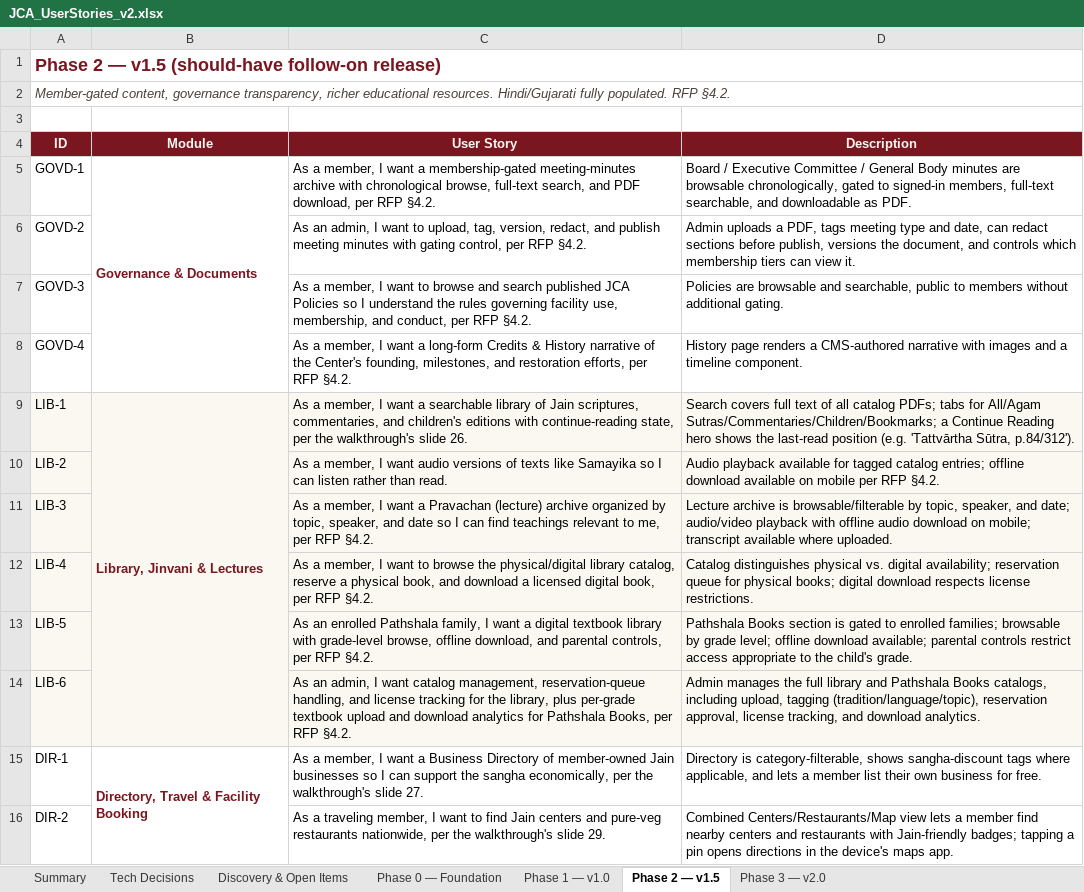
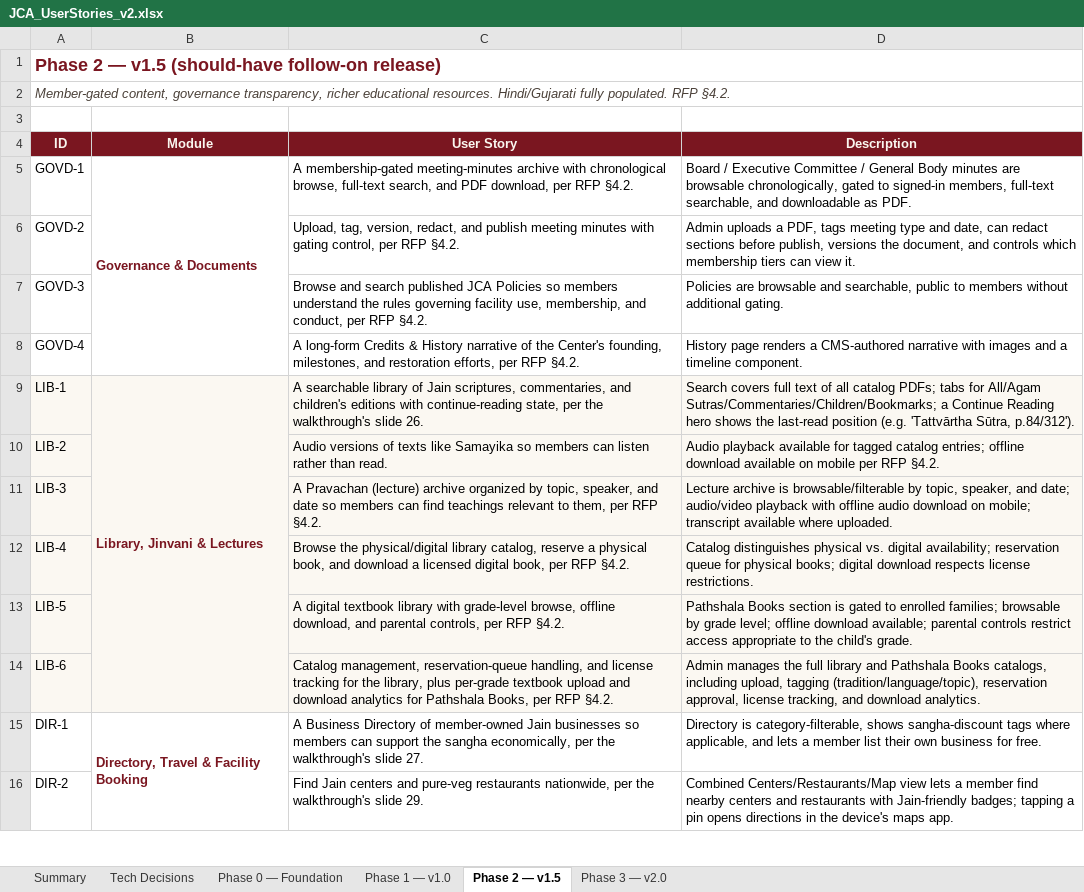
Before and after one commit to adityadahake24/JCA, an Excel workbook: planning/JCA_UserStories_v2.xlsx, sheet Phase 2 — v1.5, drawn as a sheet; only a part is shown; values as stored, in another font and other column widths than the file's, no borders; the diff covers the shown part only; the diff names each change by its address in the sheet, - before the commit and + after, or states it on an @@ line.

Commit message:
modified admin

```diff
--- a/planning/JCA_UserStories_v2.xlsx (sheet Phase 2 — v1.5)
+++ b/planning/JCA_UserStories_v2.xlsx (sheet Phase 2 — v1.5)
-sheet tab: Discovery & Open Items
-C5 (User Story): As a member, I want a membership-gated meeting-minutes…
+C5 (User Story): A membership-gated meeting-minutes…
-C6 (User Story): As an admin, I want to upload, tag, version,…
+C6 (User Story): Upload, tag, version,…
-C7 (User Story): As a member, I want to browse and search published JCA Policies so I understand the…
+C7 (User Story): Browse and search published JCA Policies so members understand the…
-C8 (User Story): As a member, I want a long-form Credits…
+C8 (User Story): A long-form Credits…
-C9 (User Story): As a member, I want a searchable library…
+C9 (User Story): A searchable library…
-C10 (User Story): As a member, I want audio versions of texts like Samayika so I can listen…
+C10 (User Story): Audio versions of texts like Samayika so members can listen…
-C11 (User Story): As a member, I want a Pravachan (lecture) archive organized by topic, speaker, and date so I can find teachings relevant to me, per RFP…
+C11 (User Story): A Pravachan (lecture) archive organized by topic, speaker, and date so members can find teachings relevant to them, per RFP…
-C12 (User Story): As a member, I want to browse the physical/digital…
+C12 (User Story): Browse the physical/digital…
-C13 (User Story): As an enrolled Pathshala family, I want a digital textbook…
+C13 (User Story): A digital textbook…
-C14 (User Story): As an admin, I want catalog management, reservation-queue…
+C14 (User Story): Catalog management, reservation-queue…
-C15 (User Story): As a member, I want a Business Directory of member-owned Jain businesses so I can support…
+C15 (User Story): A Business Directory of member-owned Jain businesses so members can support…
-C16 (User Story): As a traveling member, I want to find Jain centers…
+C16 (User Story): Find Jain centers…
```
Also changed, not shown: 24 edited cells elsewhere in this sheet, sheet Phase 1 — v1.0, sheet Phase 0 — Foundation, sheet Phase 3 — v2.0, sheet Tech Decisions, sheet Summary, 1 other file.
